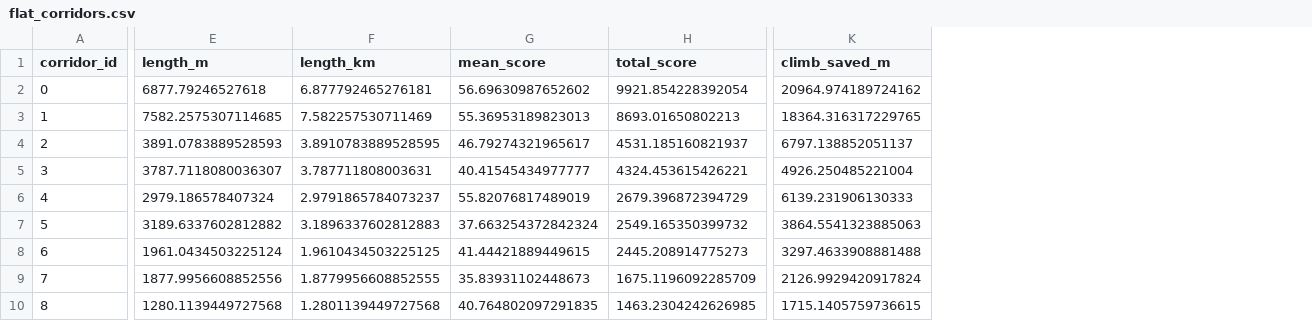
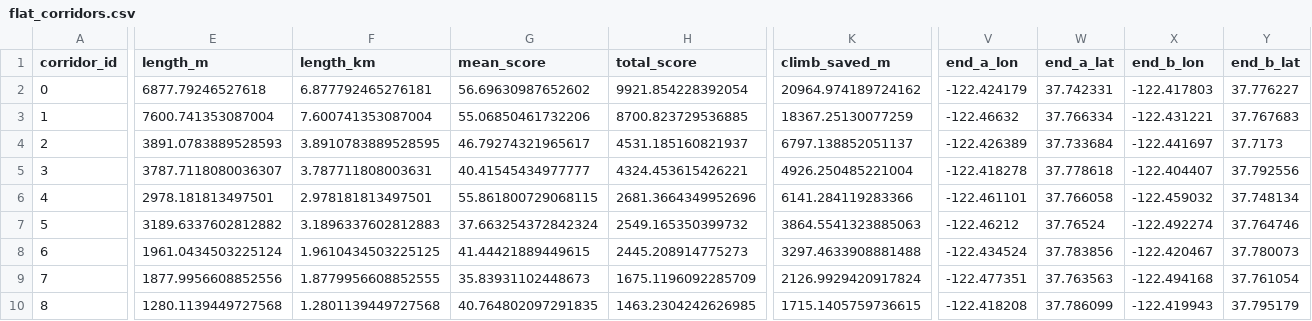
Before and after one commit to Broyojo/flattenatl, a CSV file: outputs/flat_corridors.csv, drawn as a sheet; only a part is shown, gaps mark what is left out; the diff covers the shown part only; the diff names each change by its address in the sheet, - before the commit and + after, or states it on an @@ line.

```diff
--- a/outputs/flat_corridors.csv
+++ b/outputs/flat_corridors.csv
+column V (end_a_lon), rows 2-10: -122.424179 | -122.46632 | -122.426389 | -122.418278 | -122.461101 | -122.46212 | -122.434524 | -122.477351 | -122.418208
+column W (end_a_lat), rows 2-10: 37.742331 | 37.766334 | 37.733684 | 37.778618 | 37.766058 | 37.76524 | 37.783856 | 37.763563 | 37.786099
+column X (end_b_lon), rows 2-10: -122.417803 | -122.431221 | -122.441697 | -122.404407 | -122.459032 | -122.492274 | -122.420467 | -122.494168 | -122.419943
+column Y (end_b_lat), rows 2-10: 37.776227 | 37.767683 | 37.7173 | 37.792556 | 37.748134 | 37.764746 | 37.780073 | 37.761054 | 37.795179
-E3 (length_m): 7582.2575307114685
+E3 (length_m): 7600.741353087004
-F3 (length_km): 7.582257530711469
+F3 (length_km): 7.600741353087004
-G3 (mean_score): 55.36953189823013
+G3 (mean_score): 55.06850461732206
-H3 (total_score): 8693.01650802213
+H3 (total_score): 8700.823729536885
-K3 (climb_saved_m): 18364.316317229765
+K3 (climb_saved_m): 18367.25130077259
-E6 (length_m): 2979.186578407324
+E6 (length_m): 2978.181813497501
-F6 (length_km): 2.9791865784073237
+F6 (length_km): 2.978181813497501
-G6 (mean_score): 55.82076817489019
+G6 (mean_score): 55.861800729068115
-H6 (total_score): 2679.396872394729
+H6 (total_score): 2681.3664349952696
-K6 (climb_saved_m): 6139.231906130333
+K6 (climb_saved_m): 6141.284119283366
```
Also changed, not shown: 25 edited cells elsewhere in this file, 8 other files.
